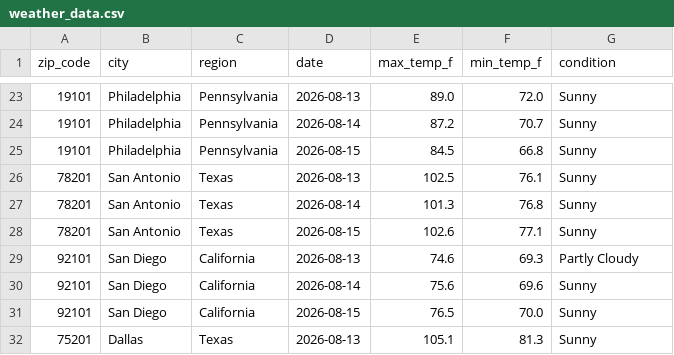
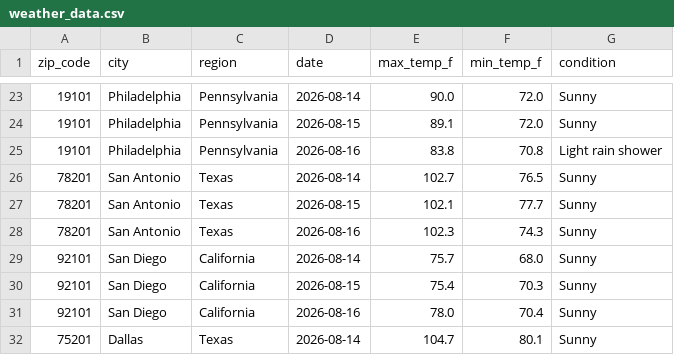
Before and after one commit to vsofelka/weather-api-pipeline, a CSV file: weather_data.csv, drawn as a sheet; only a part is shown, gaps mark what is left out; the diff covers the shown part only.

```diff
--- a/weather_data.csv
+++ b/weather_data.csv
@@ -23,10 +23,10 @@ zip_code,city,region,date,max_temp_f,min_temp_f,condition
-19101,Philadelphia,Pennsylvania,2026-08-13,89.0,72.0,Sunny
-19101,Philadelphia,Pennsylvania,2026-08-14,87.2,70.7,Sunny
-19101,Philadelphia,Pennsylvania,2026-08-15,84.5,66.8,Sunny
-78201,San Antonio,Texas,2026-08-13,102.5,76.1,Sunny
-78201,San Antonio,Texas,2026-08-14,101.3,76.8,Sunny
-78201,San Antonio,Texas,2026-08-15,102.6,77.1,Sunny
-92101,San Diego,California,2026-08-13,74.6,69.3,Partly Cloudy
-92101,San Diego,California,2026-08-14,75.6,69.6,Sunny
-92101,San Diego,California,2026-08-15,76.5,70.0,Sunny
-75201,Dallas,Texas,2026-08-13,105.1,81.3,Sunny
+19101,Philadelphia,Pennsylvania,2026-08-14,90.0,72.0,Sunny
+19101,Philadelphia,Pennsylvania,2026-08-15,89.1,72.0,Sunny
+19101,Philadelphia,Pennsylvania,2026-08-16,83.8,70.8,Light rain shower
+78201,San Antonio,Texas,2026-08-14,102.7,76.5,Sunny
+78201,San Antonio,Texas,2026-08-15,102.1,77.7,Sunny
+78201,San Antonio,Texas,2026-08-16,102.3,74.3,Sunny
+92101,San Diego,California,2026-08-14,75.7,68.0,Sunny
+92101,San Diego,California,2026-08-15,75.4,70.3,Sunny
+92101,San Diego,California,2026-08-16,78.0,70.4,Sunny
+75201,Dallas,Texas,2026-08-14,104.7,80.1,Sunny
```
Also changed, not shown: 150 edited cells elsewhere in this file.
